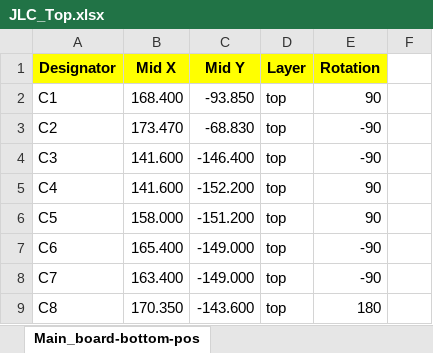
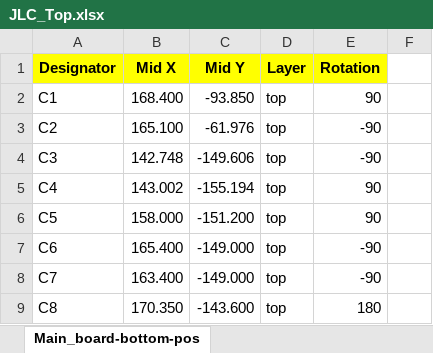
Before and after one commit to Apollo-Simulation-Peripheral-Lab/DSKY, an Excel workbook: Boards/Single_board/CPL/JLC_Top.xlsx, sheet Main_board-bottom-pos, drawn as a sheet; only a part is shown; values as stored, in another font and other column widths than the file's, no borders; the diff names each change by its address in the sheet, - before the commit and + after, or states it on an @@ line.

```diff
--- a/Boards/Single_board/CPL/JLC_Top.xlsx (sheet Main_board-bottom-pos)
+++ b/Boards/Single_board/CPL/JLC_Top.xlsx (sheet Main_board-bottom-pos)
-B3 (Mid X): 173.470
+B3 (Mid X): 165.100
-C3 (Mid Y): -68.830
+C3 (Mid Y): -61.976
-B4 (Mid X): 141.600
+B4 (Mid X): 142.748
-C4 (Mid Y): -146.400
+C4 (Mid Y): -149.606
-B5 (Mid X): 141.600
+B5 (Mid X): 143.002
-C5 (Mid Y): -152.200
+C5 (Mid Y): -155.194
```
Also changed, not shown: 17 other files.
